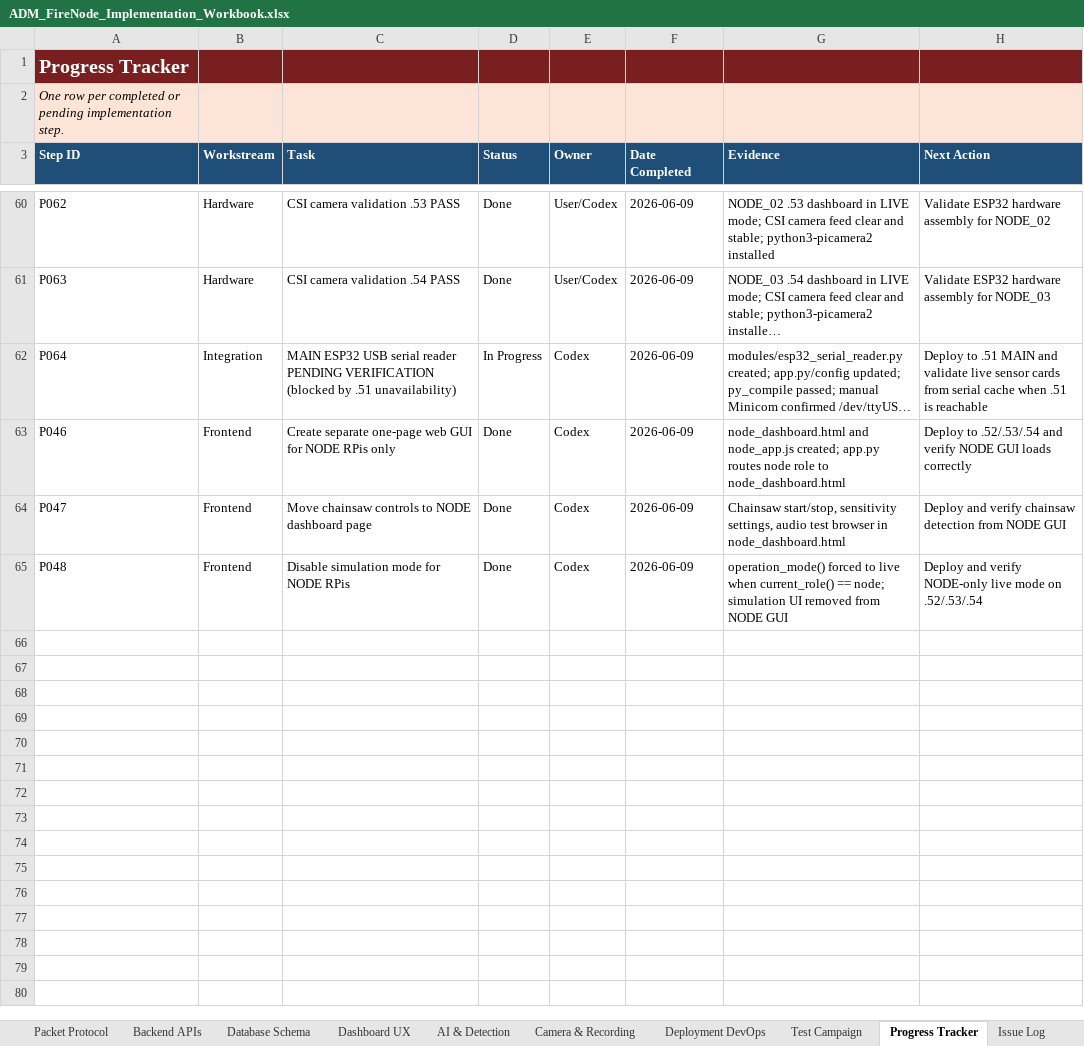
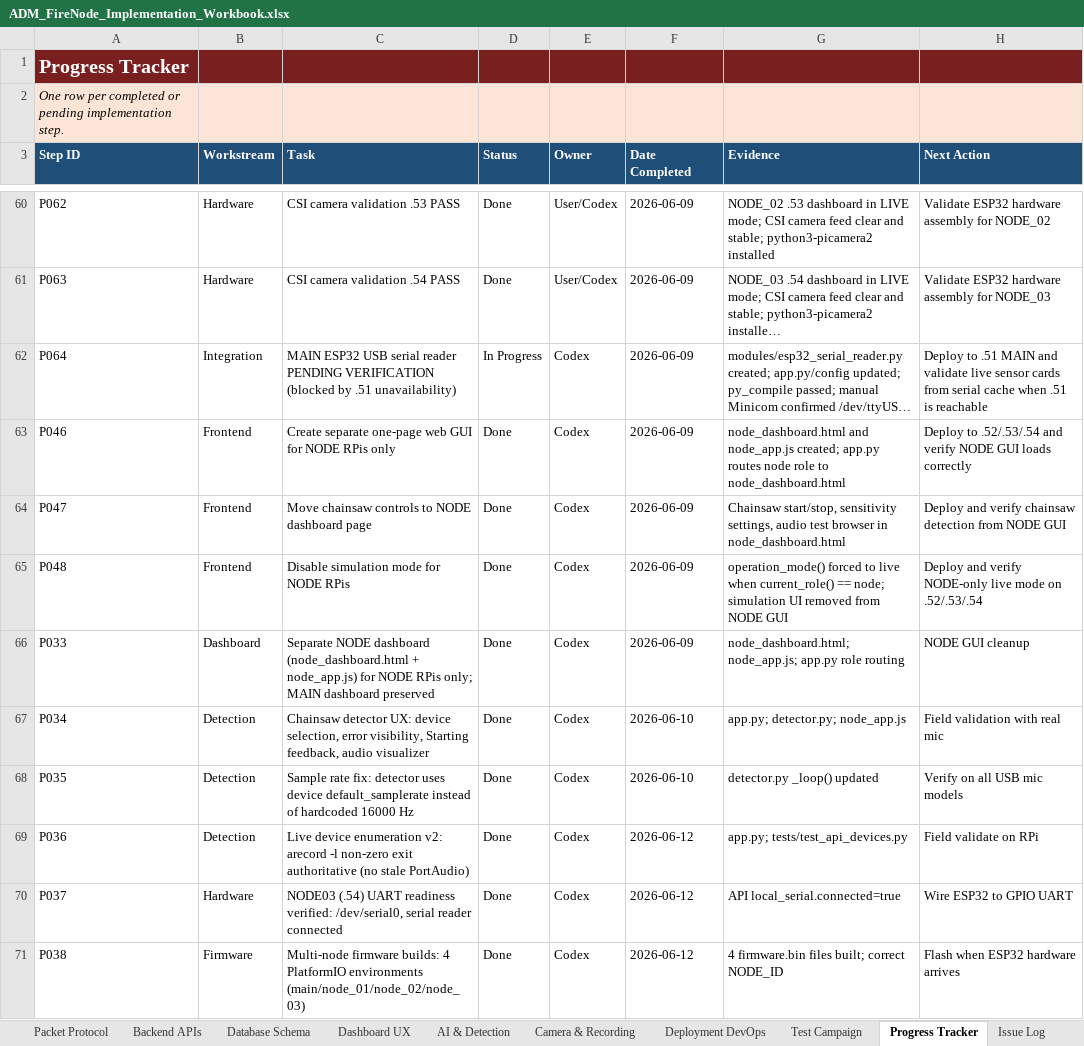
Before and after one commit to pagibetech/adm-firenode-forest-monitoring, an Excel workbook: docs/workbook/ADM_FireNode_Implementation_Workbook.xlsx, sheet Progress Tracker, drawn as a sheet; only a part is shown, gaps mark what is left out; long unchanged cells end in …; values as stored, in another font and other column widths than the file's, no borders; the diff names each change by its address in the sheet, - before the commit and + after, or states it on an @@ line.

```diff
--- a/docs/workbook/ADM_FireNode_Implementation_Workbook.xlsx (sheet Progress Tracker)
+++ b/docs/workbook/ADM_FireNode_Implementation_Workbook.xlsx (sheet Progress Tracker)
+row 66: P033 | Dashboard | Separate NODE dashboard (node_dashboard.html + node_app.js) for NODE RPis only; MAIN dashboard preserved | Done | Codex | 2026-06-09 | node_dashboard.html; node_app.js; app.py role routing | NODE GUI cleanup
+row 67: P034 | Detection | Chainsaw detector UX: device selection, error visibility, Starting feedback, audio visualizer | Done | Codex | 2026-06-10 | app.py; detector.py; node_app.js | Field validation with real mic
+row 68: P035 | Detection | Sample rate fix: detector uses device default_samplerate instead of hardcoded 16000 Hz | Done | Codex | 2026-06-10 | detector.py _loop() updated | Verify on all USB mic models
+row 69: P036 | Detection | Live device enumeration v2: arecord -l non-zero exit authoritative (no stale PortAudio) | Done | Codex | 2026-06-12 | app.py; tests/test_api_devices.py | Field validate on RPi
+row 70: P037 | Hardware | NODE03 (.54) UART readiness verified: /dev/serial0, serial reader connected | Done | Codex | 2026-06-12 | API local_serial.connected=true | Wire ESP32 to GPIO UART
+row 71: P038 | Firmware | Multi-node firmware builds: 4 PlatformIO environments (main/node_01/node_02/node_03) | Done | Codex | 2026-06-12 | 4 firmware.bin files built; correct NODE_ID | Flash when ESP32 hardware arrives
```
Also changed, not shown: sheet Change Log, sheet 2026-06-08 Serial Update, sheet Active Context Snapshot, sheet Known Issues, sheet Dashboard, 1 other file.
